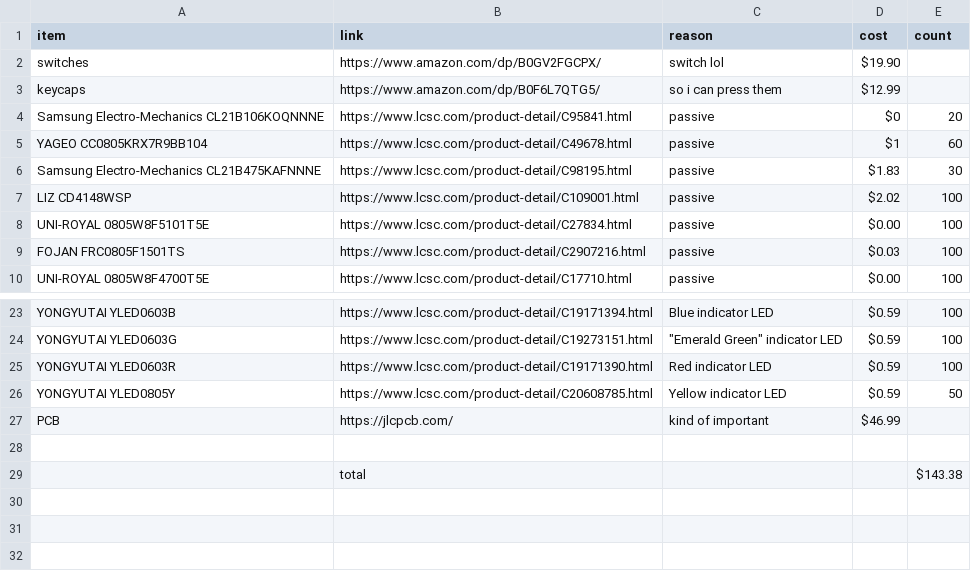
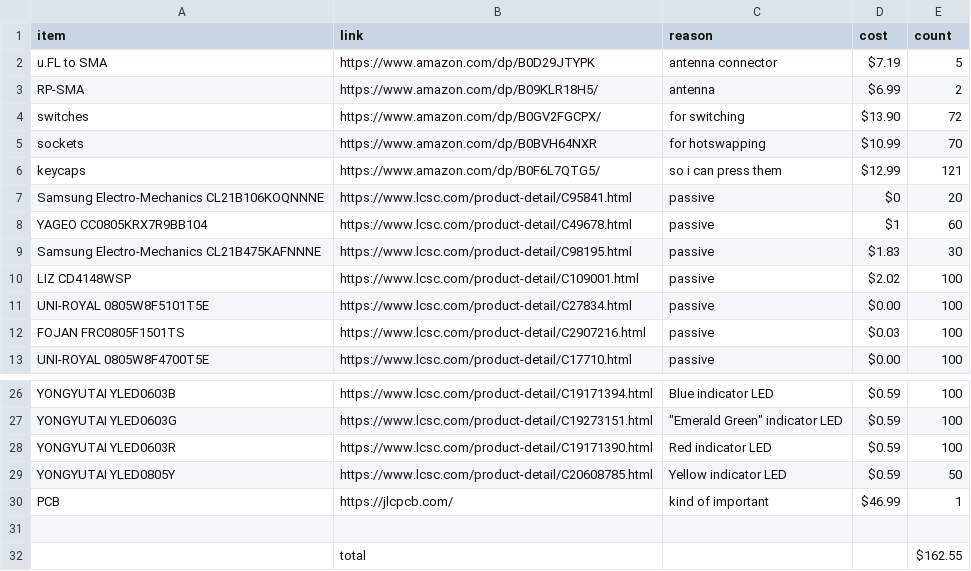
Before and after one commit to lnvke/DH-BTK-0, a CSV file: BOM.csv, drawn as a sheet; only a part is shown, gaps mark what is left out.

Commit message:
BOM update

```diff
--- a/BOM.csv
+++ b/BOM.csv
@@ -1,4 +1,7 @@
 item,link,reason,cost,count
-switches,https://www.amazon.com/dp/B0GV2FGCPX/,switch lol,$19.90,
-keycaps,https://www.amazon.com/dp/B0F6L7QTG5/,so i can press them,$12.99,
+u.FL to SMA,https://www.amazon.com/dp/B0D29JTYPK ,antenna connector,$7.19,5
+RP-SMA ,https://www.amazon.com/dp/B09KLR18H5/,antenna,$6.99,2
+switches,https://www.amazon.com/dp/B0GV2FGCPX/,for switching,$13.90,72
+sockets,https://www.amazon.com/dp/B0BVH64NXR,for hotswapping,$10.99,70
+keycaps,https://www.amazon.com/dp/B0F6L7QTG5/,so i can press them,$12.99,121
 Samsung Electro-Mechanics CL21B106KOQNNNE,https://www.lcsc.com/product-detail/C95841.html,passive,$0,20
@@ -26,4 +29,4 @@ YONGYUTAI YLED0603R,https://www.lcsc.com/product-detail/C19171390.html,Red indic
 YONGYUTAI YLED0805Y,https://www.lcsc.com/product-detail/C20608785.html,Yellow indicator LED,$0.59,50
-PCB,https://jlcpcb.com/,kind of important,$46.99,
+PCB,https://jlcpcb.com/,kind of important,$46.99,1
 ,,,,
-,total,,,$143.38
+,total,,,$162.55
```
